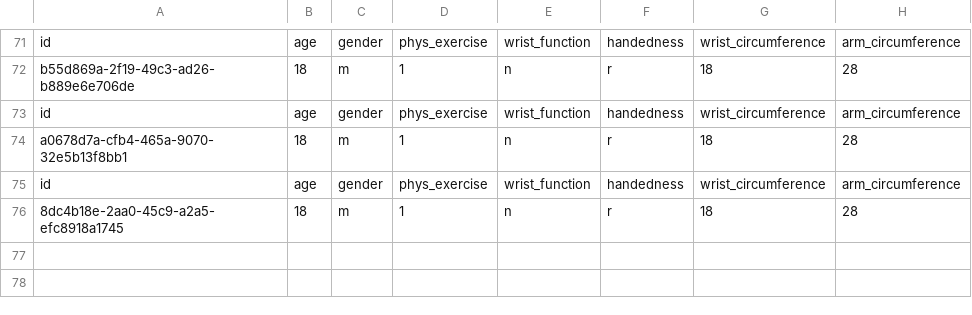
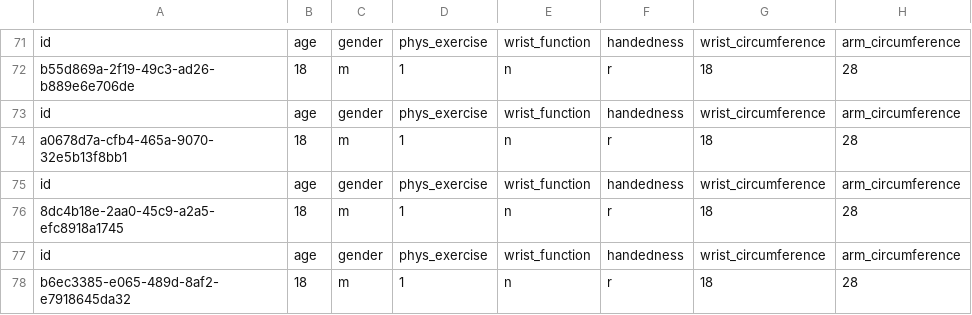
Before and after one commit to exoskelebox/data-collection, a CSV file: data/userdata.csv, drawn as a sheet; only a part is shown, gaps mark what is left out.

```diff
--- a/data/userdata.csv
+++ b/data/userdata.csv
@@ -76 +76,3 @@ id,age,gender,phys_exercise,wrist_function,handedness,wrist_circumference,arm_ci
 8dc4b18e-2aa0-45c9-a2a5-efc8918a1745,18,m,1,n,r,18,28
+id,age,gender,phys_exercise,wrist_function,handedness,wrist_circumference,arm_circumference
+b6ec3385-e065-489d-8af2-e7918645da32,18,m,1,n,r,18,28
```
Also changed, not shown: 4 other files.
